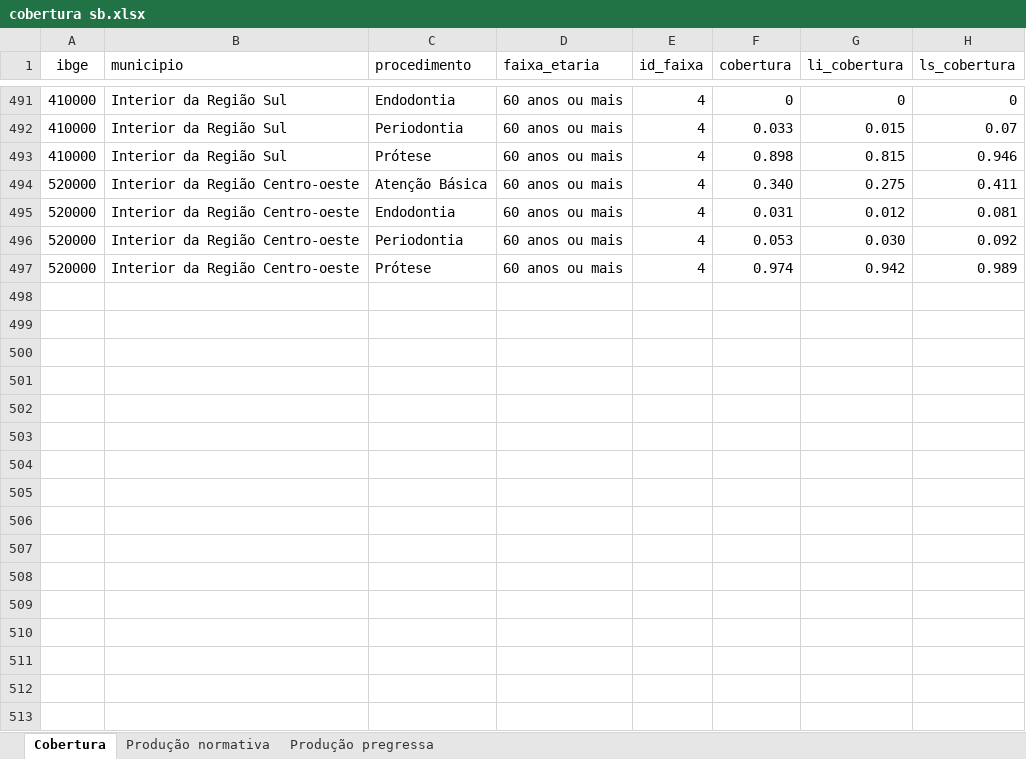
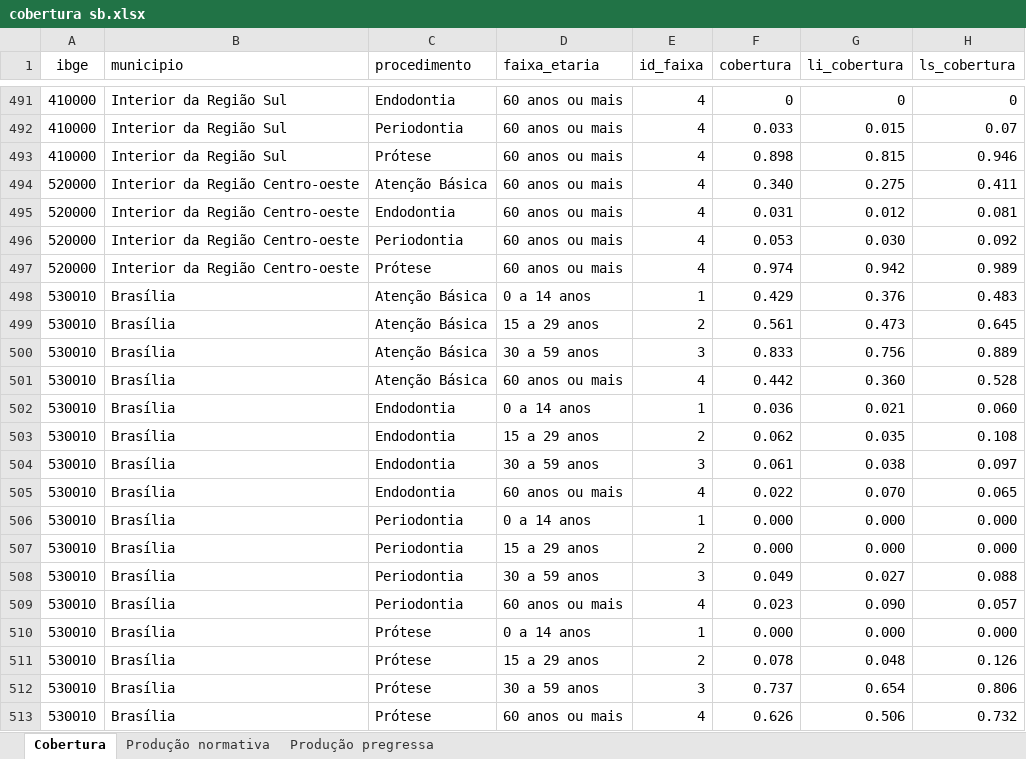
Before and after one commit to danielppagotto/saude_bucal, an Excel workbook: 01_dados/cobertura sb.xlsx, sheet Cobertura, drawn as a sheet; only a part is shown, gaps mark what is left out; values as stored, in another font and other column widths than the file's, no borders; the diff names each change by its address in the sheet, - before the commit and + after, or states it on an @@ line.

Commit message:
Inserção de brasília

```diff
--- a/01_dados/cobertura sb.xlsx (sheet Cobertura)
+++ b/01_dados/cobertura sb.xlsx (sheet Cobertura)
+row 498: 530010 | Brasília | Atenção Básica | 0 a 14 anos | 1 | 0.429 | 0.376 | 0.483
+row 499: 530010 | Brasília | Atenção Básica | 15 a 29 anos | 2 | 0.561 | 0.473 | 0.645
+row 500: 530010 | Brasília | Atenção Básica | 30 a 59 anos | 3 | 0.833 | 0.756 | 0.889
+row 501: 530010 | Brasília | Atenção Básica | 60 anos ou mais | 4 | 0.442 | 0.360 | 0.528
+row 502: 530010 | Brasília | Endodontia | 0 a 14 anos | 1 | 0.036 | 0.021 | 0.060
+row 503: 530010 | Brasília | Endodontia | 15 a 29 anos | 2 | 0.062 | 0.035 | 0.108
+row 504: 530010 | Brasília | Endodontia | 30 a 59 anos | 3 | 0.061 | 0.038 | 0.097
+row 505: 530010 | Brasília | Endodontia | 60 anos ou mais | 4 | 0.022 | 0.070 | 0.065
+row 506: 530010 | Brasília | Periodontia | 0 a 14 anos | 1 | 0.000 | 0.000 | 0.000
+row 507: 530010 | Brasília | Periodontia | 15 a 29 anos | 2 | 0.000 | 0.000 | 0.000
+row 508: 530010 | Brasília | Periodontia | 30 a 59 anos | 3 | 0.049 | 0.027 | 0.088
+row 509: 530010 | Brasília | Periodontia | 60 anos ou mais | 4 | 0.023 | 0.090 | 0.057
+row 510: 530010 | Brasília | Prótese | 0 a 14 anos | 1 | 0.000 | 0.000 | 0.000
+row 511: 530010 | Brasília | Prótese | 15 a 29 anos | 2 | 0.078 | 0.048 | 0.126
+row 512: 530010 | Brasília | Prótese | 30 a 59 anos | 3 | 0.737 | 0.654 | 0.806
+row 513: 530010 | Brasília | Prótese | 60 anos ou mais | 4 | 0.626 | 0.506 | 0.732
```
